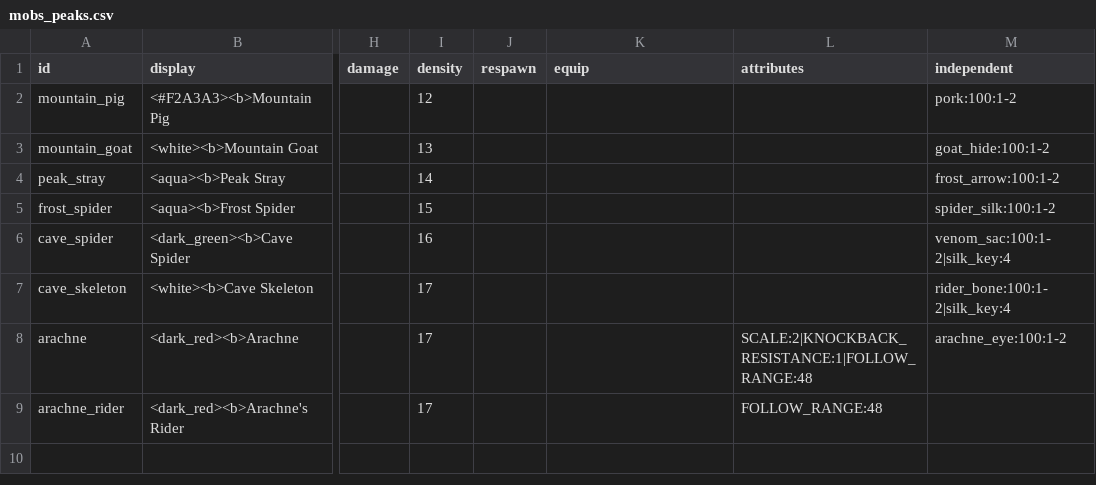
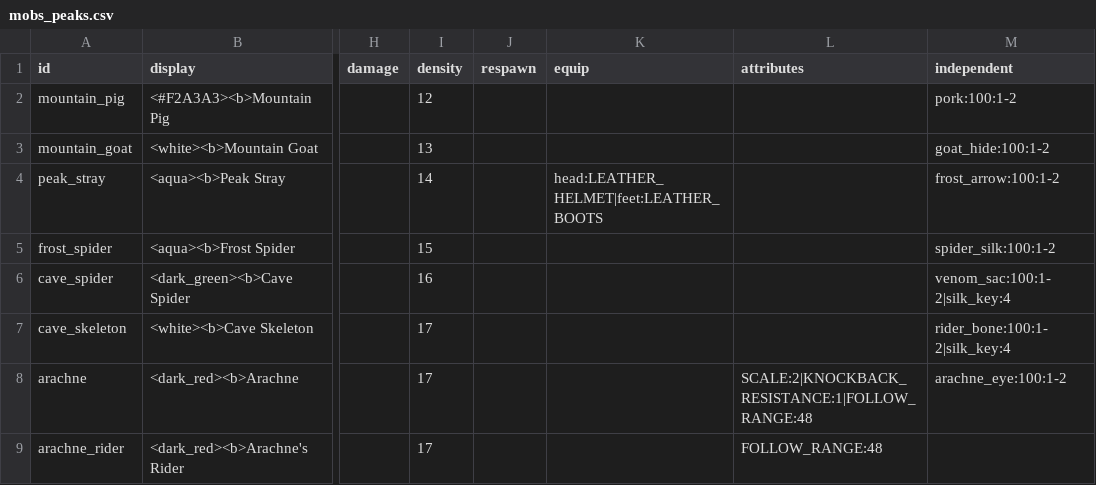
Before and after one commit to charky-p/aurora-plugin, a CSV file: scripts/data/mobs/mobs_peaks.csv, drawn as a sheet; only a part is shown, gaps mark what is left out; the diff names each change by its address in the sheet, - before the commit and + after, or states it on an @@ line.

Commit message:
[C] Emerald Peaks costs twice the mined and twice the looted (mine_scale 2, mob_scale 2); Peak Strays wear a leather helmet and boots; prices, tiers and Essence regenerated

```diff
--- a/scripts/data/mobs/mobs_peaks.csv
+++ b/scripts/data/mobs/mobs_peaks.csv
-K4 (equip): (empty)
+K4 (equip): head:LEATHER_HELMET|feet:LEATHER_BOOTS
```
Also changed, not shown: scripts/data/items/resources.csv, scripts/data/world/zones.csv, 3 other files.
